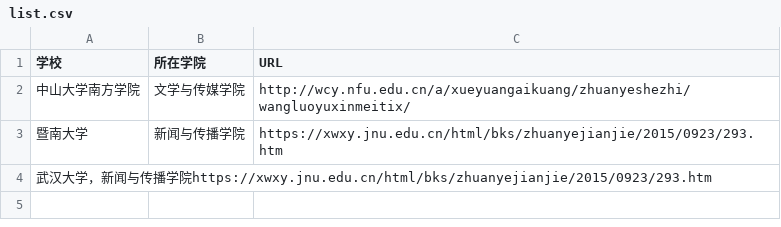
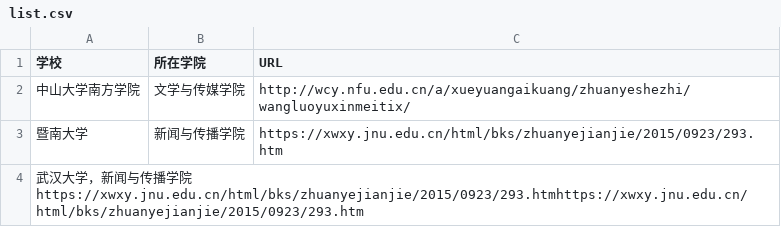
Before and after one commit to WuxueNewmedia/list_newmedia_undergraduate_CN, a CSV file: list.csv, drawn as a sheet.

Commit message:
111222
111222

```diff
--- a/list.csv
+++ b/list.csv
@@ -3,2 +3,2 @@
 暨南大学,新闻与传播学院,https://xwxy.jnu.edu.cn/html/bks/zhuanyejianjie/2015/0923/293.htm
-武汉大学，新闻与传播学院https://xwxy.jnu.edu.cn/html/bks/zhuanyejianjie/2015/0923/293.htm
+武汉大学，新闻与传播学院https://xwxy.jnu.edu.cn/html/bks/zhuanyejianjie/2015/0923/293.htmhttps://xwxy.jnu.edu.cn/html/bks/zhuanyejianjie/2015/0923/293.htm
```
